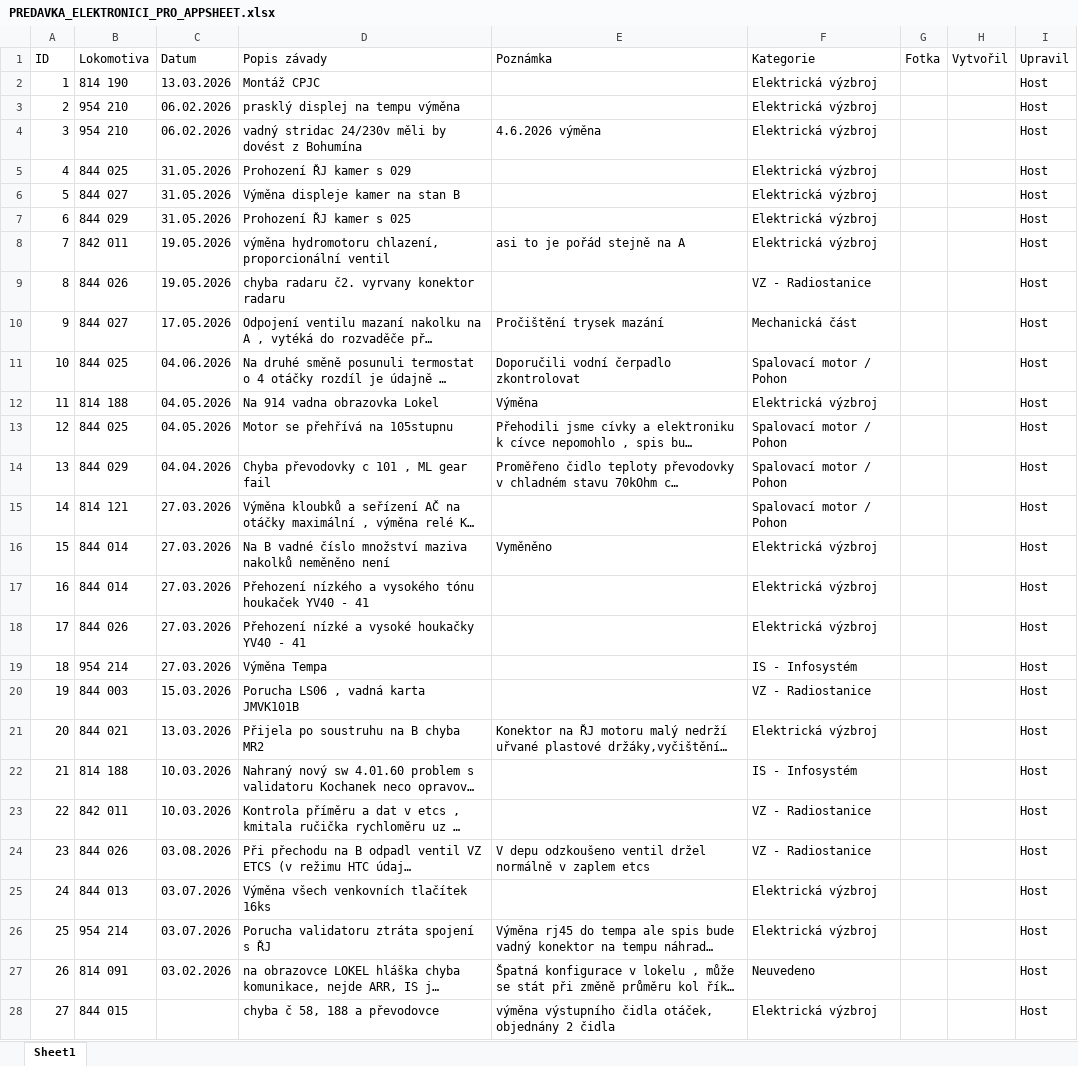
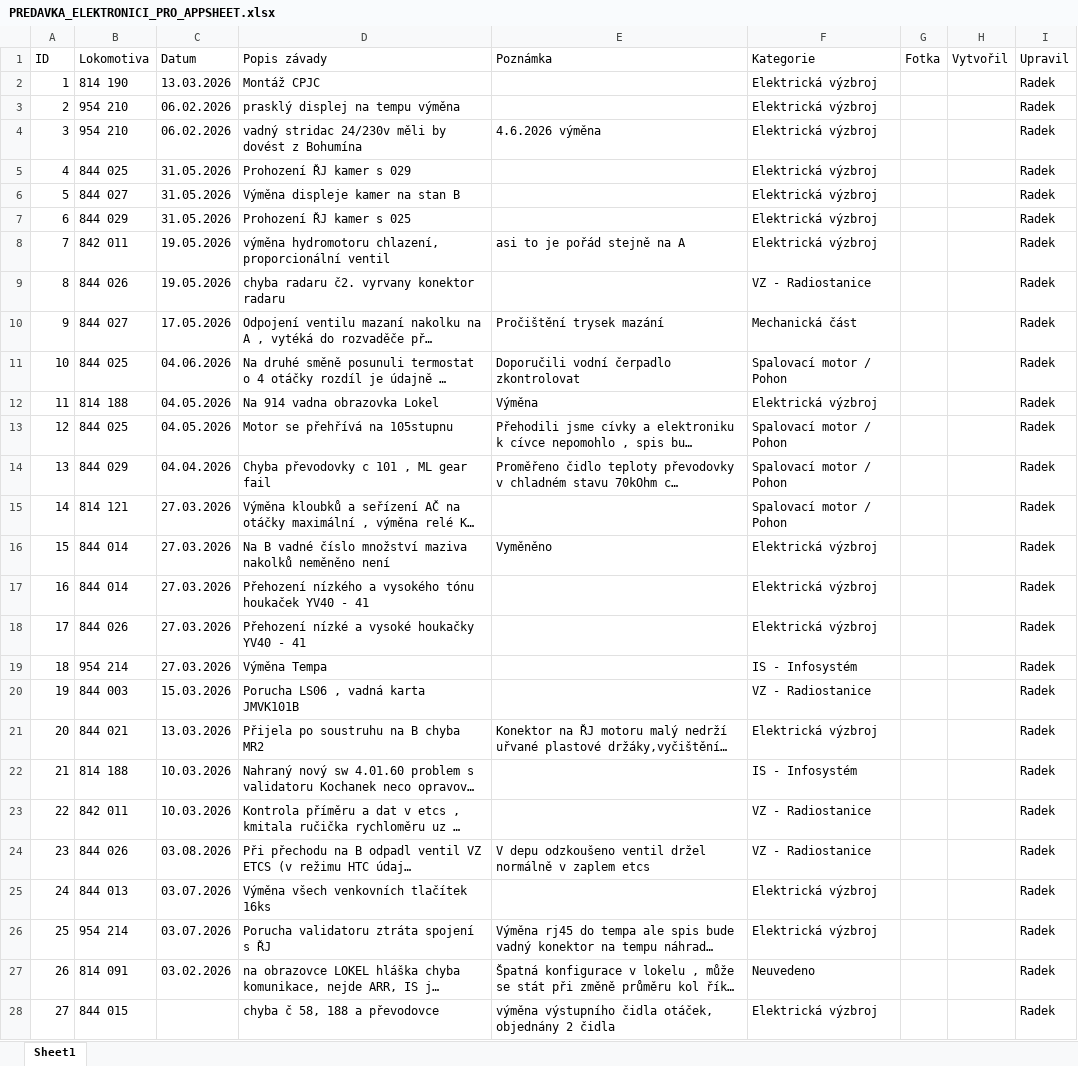
Before and after one commit to truckcsgofan-P5/evidence-zavad, an Excel workbook: PREDAVKA_ELEKTRONICI_PRO_APPSHEET.xlsx, sheet Sheet1, drawn as a sheet; only a part is shown; long unchanged cells end in …; values as stored, in another font and other column widths than the file's, no borders; the diff covers the shown part only; the diff names each change by its address in the sheet, - before the commit and + after, or states it on an @@ line.

Commit message:
Hromadná úprava z tabulky (Radek) (autor: Radek)

```diff
--- a/PREDAVKA_ELEKTRONICI_PRO_APPSHEET.xlsx (sheet Sheet1)
+++ b/PREDAVKA_ELEKTRONICI_PRO_APPSHEET.xlsx (sheet Sheet1)
-I2:I28 (Upravil): Host
+I2:I28 (Upravil): Radek
```
Also changed, not shown: 708 edited cells elsewhere in this sheet.
